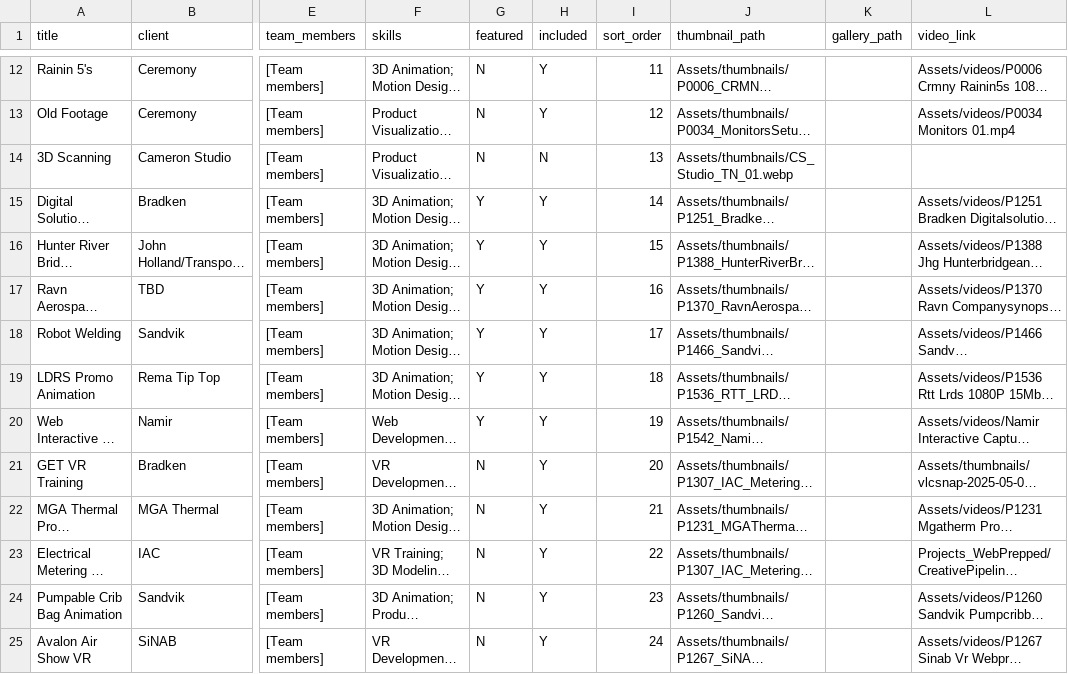
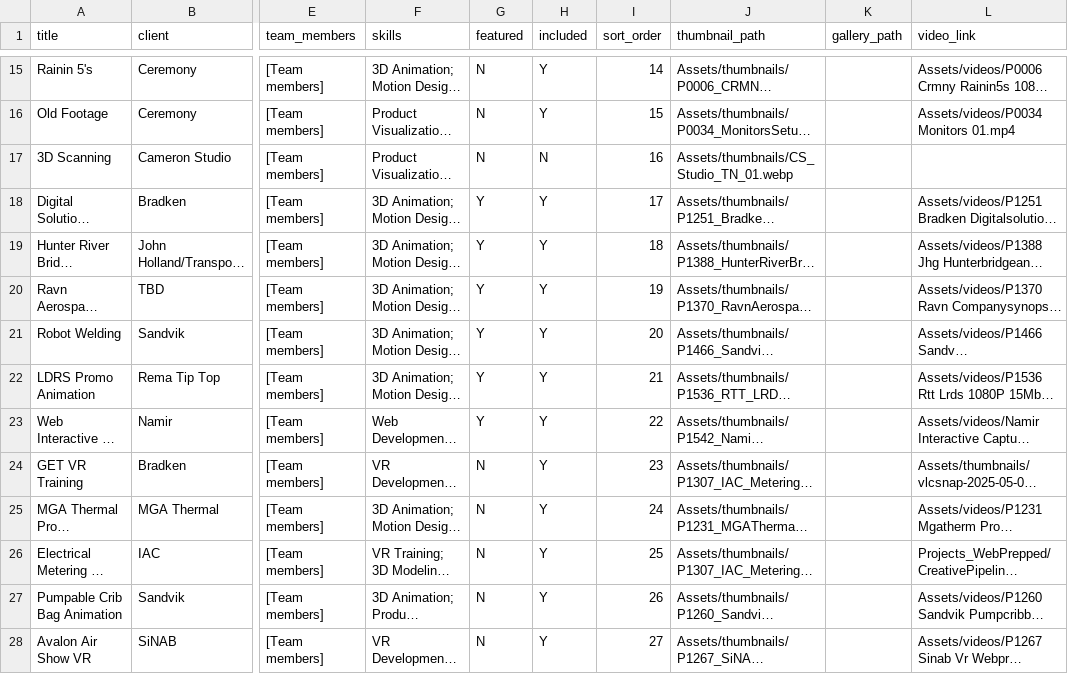
Before and after one commit to crmnystudio-sudo/Ceremony_Portfolio, a CSV file: data/projects.csv, drawn as a sheet; only a part is shown, gaps mark what is left out; long unchanged cells end in …; addresses are those after the commit; the diff covers the shown part only; the diff names each change by its address in the sheet, - before the commit and + after, or states it on an @@ line.

```diff
--- a/data/projects.csv
+++ b/data/projects.csv
-I15 (sort_order): 11
+I15 (sort_order): 14
-I16 (sort_order): 12
+I16 (sort_order): 15
-I17 (sort_order): 13
+I17 (sort_order): 16
-I18 (sort_order): 14
+I18 (sort_order): 17
-I19 (sort_order): 15
+I19 (sort_order): 18
-I20 (sort_order): 16
+I20 (sort_order): 19
-I21 (sort_order): 17
+I21 (sort_order): 20
-I22 (sort_order): 18
+I22 (sort_order): 21
-I23 (sort_order): 19
+I23 (sort_order): 22
-I24 (sort_order): 20
+I24 (sort_order): 23
-I25 (sort_order): 21
+I25 (sort_order): 24
-I26 (sort_order): 22
+I26 (sort_order): 25
-I27 (sort_order): 23
+I27 (sort_order): 26
-I28 (sort_order): 24
+I28 (sort_order): 27
```
Also changed, not shown: 3 added rows, 3 removed rows and 23 edited cells elsewhere in this file.
